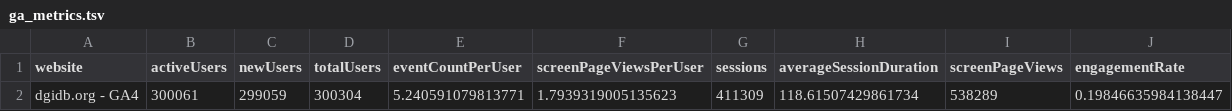
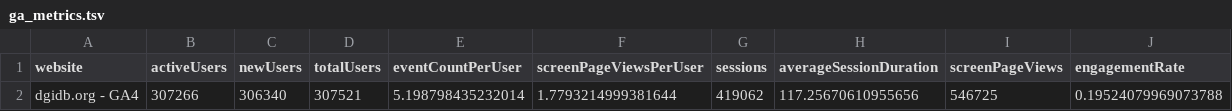
Before and after one commit to acoffman/dgidb-metricminer, a TSV file: metricminer_data/ga/ga_metrics.tsv, drawn as a sheet; removed rows and columns are numbered as before the commit, all else as after; the diff names each change by its address in the sheet, - before the commit and + after, or states it on an @@ line.

```diff
--- a/metricminer_data/ga/ga_metrics.tsv
+++ b/metricminer_data/ga/ga_metrics.tsv
-row 2: dgidb.org - GA4 | 300061 | 299059 | 300304 | 5.240591079813771 | 1.7939319005135623 | 411309 | 118.61507429861734 | 538289 | 0.19846635984138447
+row 2: dgidb.org - GA4 | 307266 | 306340 | 307521 | 5.198798435232014 | 1.7793214999381644 | 419062 | 117.25670610955656 | 546725 | 0.19524079969073788
```
